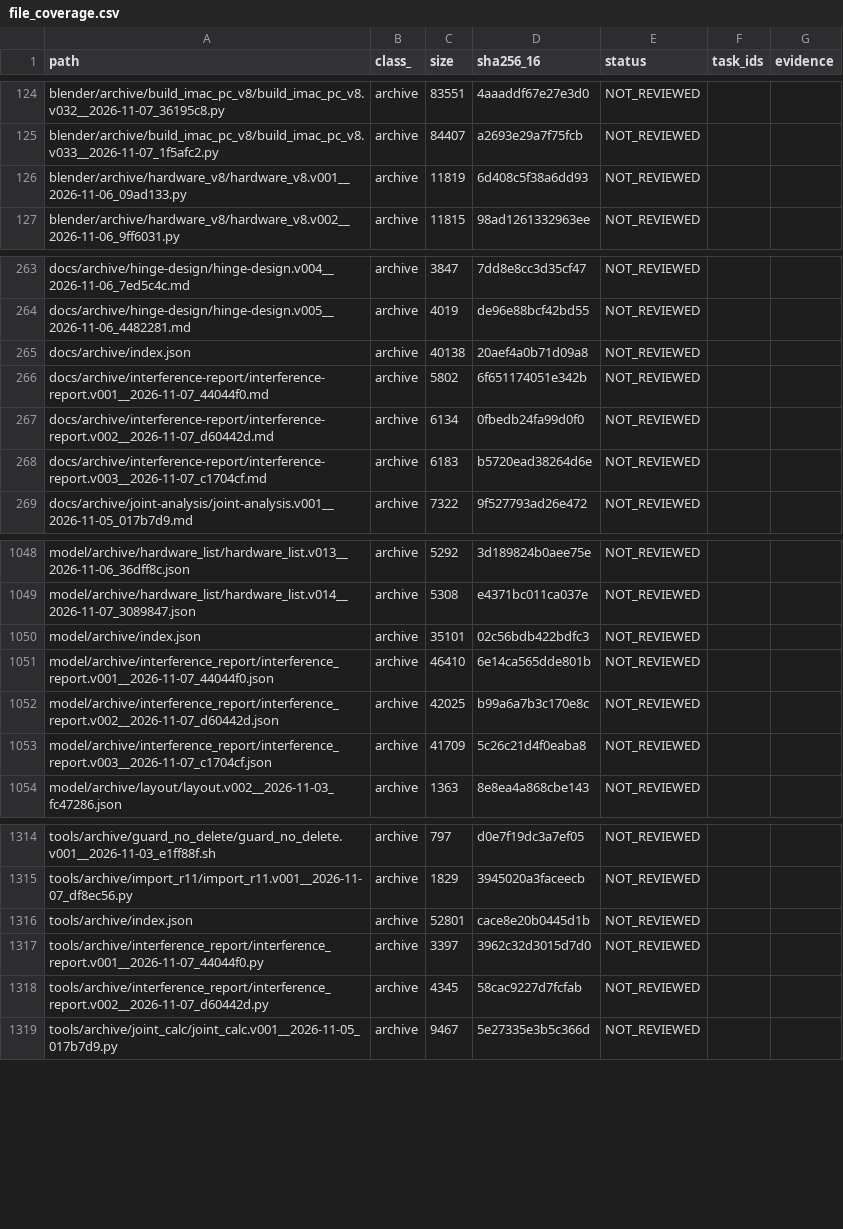
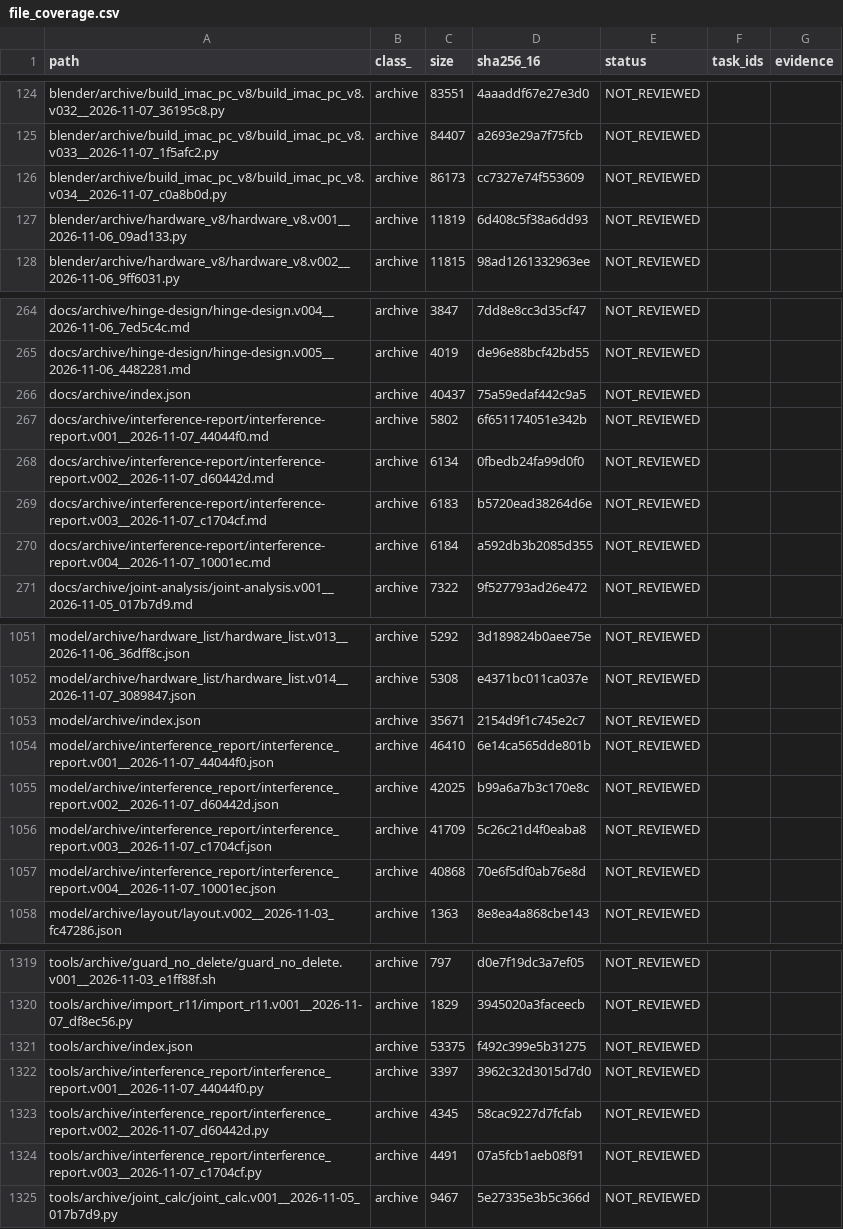
Before and after one commit to mai-ima/imac, a CSV file: audit_control/file_coverage.csv, drawn as a sheet; only a part is shown, gaps mark what is left out; the diff covers the shown part only.

```diff
--- a/audit_control/file_coverage.csv
+++ b/audit_control/file_coverage.csv
@@ -125,2 +125,3 @@ blender/archive/build_imac_pc_v8/build_imac_pc_v8.v032__2026-11-07_36195c8.py,ar
 blender/archive/build_imac_pc_v8/build_imac_pc_v8.v033__2026-11-07_1f5afc2.py,archive,84407,a2693e29a7f75fcb,NOT_REVIEWED,,
+blender/archive/build_imac_pc_v8/build_imac_pc_v8.v034__2026-11-07_c0a8b0d.py,archive,86173,cc7327e74f553609,NOT_REVIEWED,,
 blender/archive/hardware_v8/hardware_v8.v001__2026-11-06_09ad133.py,archive,11819,6d408c5f38a6dd93,NOT_REVIEWED,,
@@ -264,3 +265,3 @@ docs/archive/hinge-design/hinge-design.v004__2026-11-06_7ed5c4c.md,archive,3847,
 docs/archive/hinge-design/hinge-design.v005__2026-11-06_4482281.md,archive,4019,de96e88bcf42bd55,NOT_REVIEWED,,
-docs/archive/index.json,archive,40138,20aef4a0b71d09a8,NOT_REVIEWED,,
+docs/archive/index.json,archive,40437,75a59edaf442c9a5,NOT_REVIEWED,,
 docs/archive/interference-report/interference-report.v001__2026-11-07_44044f0.md,archive,5802,6f651174051e342b,NOT_REVIEWED,,
@@ -268,2 +269,3 @@ docs/archive/interference-report/interference-report.v002__2026-11-07_d60442d.md
 docs/archive/interference-report/interference-report.v003__2026-11-07_c1704cf.md,archive,6183,b5720ead38264d6e,NOT_REVIEWED,,
+docs/archive/interference-report/interference-report.v004__2026-11-07_10001ec.md,archive,6184,a592db3b2085d355,NOT_REVIEWED,,
 docs/archive/joint-analysis/joint-analysis.v001__2026-11-05_017b7d9.md,archive,7322,9f527793ad26e472,NOT_REVIEWED,,
@@ -1049,3 +1052,3 @@ model/archive/hardware_list/hardware_list.v013__2026-11-06_36dff8c.json,archive,
 model/archive/hardware_list/hardware_list.v014__2026-11-07_3089847.json,archive,5308,e4371bc011ca037e,NOT_REVIEWED,,
-model/archive/index.json,archive,35101,02c56bdb422bdfc3,NOT_REVIEWED,,
+model/archive/index.json,archive,35671,2154d9f1c745e2c7,NOT_REVIEWED,,
 model/archive/interference_report/interference_report.v001__2026-11-07_44044f0.json,archive,46410,6e14ca565dde801b,NOT_REVIEWED,,
@@ -1053,2 +1056,3 @@ model/archive/interference_report/interference_report.v002__2026-11-07_d60442d.j
 model/archive/interference_report/interference_report.v003__2026-11-07_c1704cf.json,archive,41709,5c26c21d4f0eaba8,NOT_REVIEWED,,
+model/archive/interference_report/interference_report.v004__2026-11-07_10001ec.json,archive,40868,70e6f5df0ab76e8d,NOT_REVIEWED,,
 model/archive/layout/layout.v002__2026-11-03_fc47286.json,archive,1363,8e8ea4a868cbe143,NOT_REVIEWED,,
@@ -1315,5 +1320,6 @@ tools/archive/guard_no_delete/guard_no_delete.v001__2026-11-03_e1ff88f.sh,archiv
 tools/archive/import_r11/import_r11.v001__2026-11-07_df8ec56.py,archive,1829,3945020a3faceecb,NOT_REVIEWED,,
-tools/archive/index.json,archive,52801,cace8e20b0445d1b,NOT_REVIEWED,,
+tools/archive/index.json,archive,53375,f492c399e5b31275,NOT_REVIEWED,,
 tools/archive/interference_report/interference_report.v001__2026-11-07_44044f0.py,archive,3397,3962c32d3015d7d0,NOT_REVIEWED,,
 tools/archive/interference_report/interference_report.v002__2026-11-07_d60442d.py,archive,4345,58cac9227d7fcfab,NOT_REVIEWED,,
+tools/archive/interference_report/interference_report.v003__2026-11-07_c1704cf.py,archive,4491,07a5fcb1aeb08f91,NOT_REVIEWED,,
 tools/archive/joint_calc/joint_calc.v001__2026-11-05_017b7d9.py,archive,9467,5e27335e3b5c366d,NOT_REVIEWED,,
```
Also changed, not shown: 2 added rows and 24 edited cells elsewhere in this file, audit_output/01_FULL_FILE_MANIFEST.csv, 21 other files.
